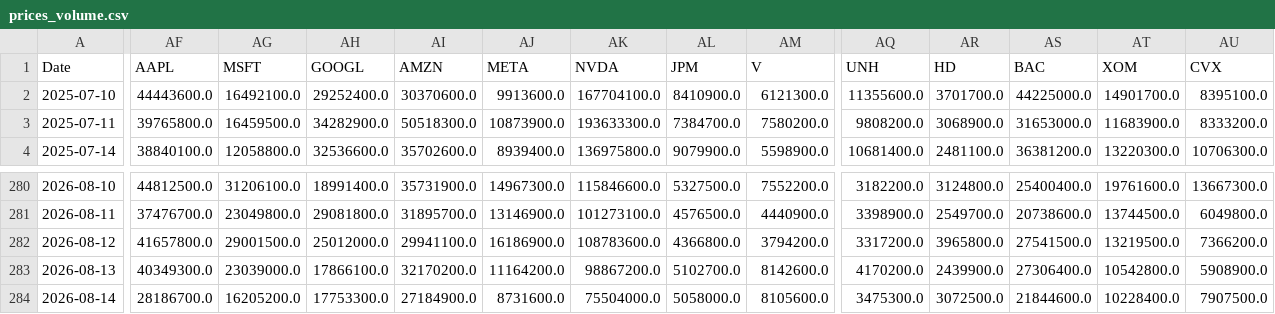
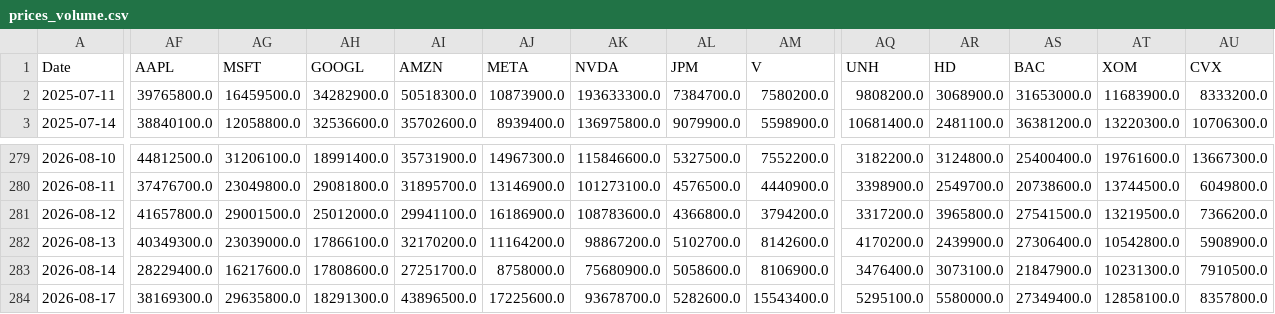
Before and after one commit to jonatanohlen/iron-rebalance, a CSV file: data/prices_volume.csv, drawn as a sheet; only a part is shown, gaps mark what is left out; removed rows and columns are numbered as before the commit, all else as after; rows hold the shown columns only; the diff covers the shown part only; the diff names each change by its address in the sheet, - before the commit and + after, or states it on an @@ line.

```diff
--- a/data/prices_volume.csv
+++ b/data/prices_volume.csv
-row 2: 2025-07-10 | 44443600.0 | 16492100.0 | 29252400.0 | 30370600.0 | 9913600.0 | 167704100.0 | 8410900.0 | 6121300.0 | 11355600.0 | 3701700.0 | 44225000.0 | 14901700.0 | 8395100.0
-AF283 (AAPL): 28186700.0
+AF283 (AAPL): 28229400.0
-AG283 (MSFT): 16205200.0
+AG283 (MSFT): 16217600.0
-AH283 (GOOGL): 17753300.0
+AH283 (GOOGL): 17808600.0
-AI283 (AMZN): 27184900.0
+AI283 (AMZN): 27251700.0
-AJ283 (META): 8731600.0
+AJ283 (META): 8758000.0
-AK283 (NVDA): 75504000.0
+AK283 (NVDA): 75680900.0
-AL283 (JPM): 5058000.0
+AL283 (JPM): 5058600.0
-AM283 (V): 8105600.0
+AM283 (V): 8106900.0
-AQ283 (UNH): 3475300.0
+AQ283 (UNH): 3476400.0
-AR283 (HD): 3072500.0
+AR283 (HD): 3073100.0
-AS283 (BAC): 21844600.0
+AS283 (BAC): 21847900.0
-AT283 (XOM): 10228400.0
+AT283 (XOM): 10231300.0
-AU283 (CVX): 7907500.0
+AU283 (CVX): 7910500.0
+row 284: 2026-08-17 | 38169300.0 | 29635800.0 | 18291300.0 | 43896500.0 | 17225600.0 | 93678700.0 | 5282600.0 | 15543400.0 | 5295100.0 | 5580000.0 | 27349400.0 | 12858100.0 | 8357800.0
```
Also changed, not shown: 11 edited cells elsewhere in this file, data/prices_close.csv, 1 other file.
